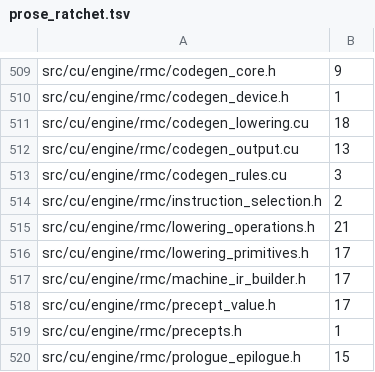
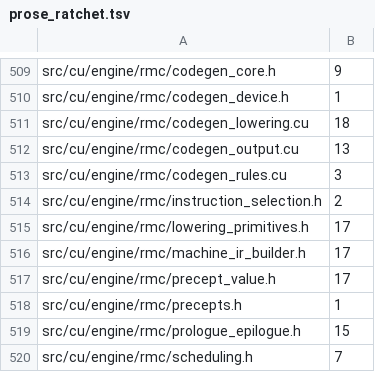
Before and after one commit to dstroy0/orior, a TSV file: utils/maint/prose/prose_ratchet.tsv, drawn as a sheet; only a part is shown, gaps mark what is left out; the shorter side is filled out with more unchanged rows.

Commit message:
The comments of src/cu/engine/rmc/lowering_operations.h follow ASD-STE100, 21 findings to none.
Only the wording changes. Each sentence keeps what it says about the code.

```diff
--- a/utils/maint/prose/prose_ratchet.tsv
+++ b/utils/maint/prose/prose_ratchet.tsv
@@ -514,3 +514,2 @@ src/cu/engine/rmc/codegen_rules.cu	3
 src/cu/engine/rmc/instruction_selection.h	2
-src/cu/engine/rmc/lowering_operations.h	21
 src/cu/engine/rmc/lowering_primitives.h	17
```
Also changed, not shown: 1 other file.
